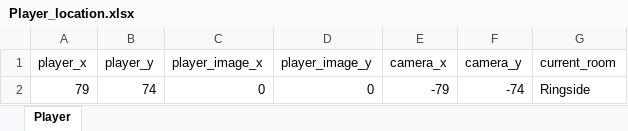
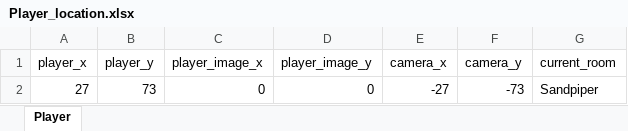
Before and after one commit to gowigglytuff/As_I_Remember, an Excel workbook: assets/spreadsheets/Player_location.xlsx, sheet Player, drawn as a sheet; values as stored, in another font and other column widths than the file's, no borders; removed rows and columns are numbered as before the commit, all else as after; the diff names each change by its address in the sheet, - before the commit and + after, or states it on an @@ line.

```diff
--- a/assets/spreadsheets/Player_location.xlsx (sheet Player)
+++ b/assets/spreadsheets/Player_location.xlsx (sheet Player)
-row 2: 79 | 74 | 0 | 0 | -79 | -74 | Ringside
+row 2: 27 | 73 | 0 | 0 | -27 | -73 | Sandpiper
```
Also changed, not shown: 3 other files.
